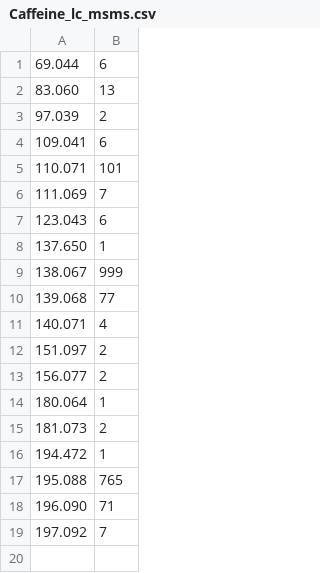
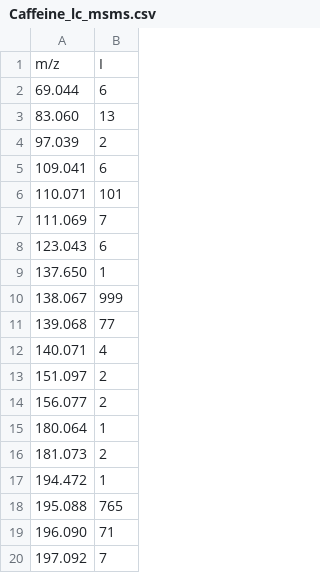
Before and after one commit to Nikita-mag/ProgrammMass, a CSV file: Caffeine_lc_msms.csv, drawn as a sheet; the diff names each change by its address in the sheet, - before the commit and + after, or states it on an @@ line.

```diff
--- a/Caffeine_lc_msms.csv
+++ b/Caffeine_lc_msms.csv
+row 1: m/z | I
```
Also changed, not shown: Cocaine_lc_msms.csv, 1 other file.
